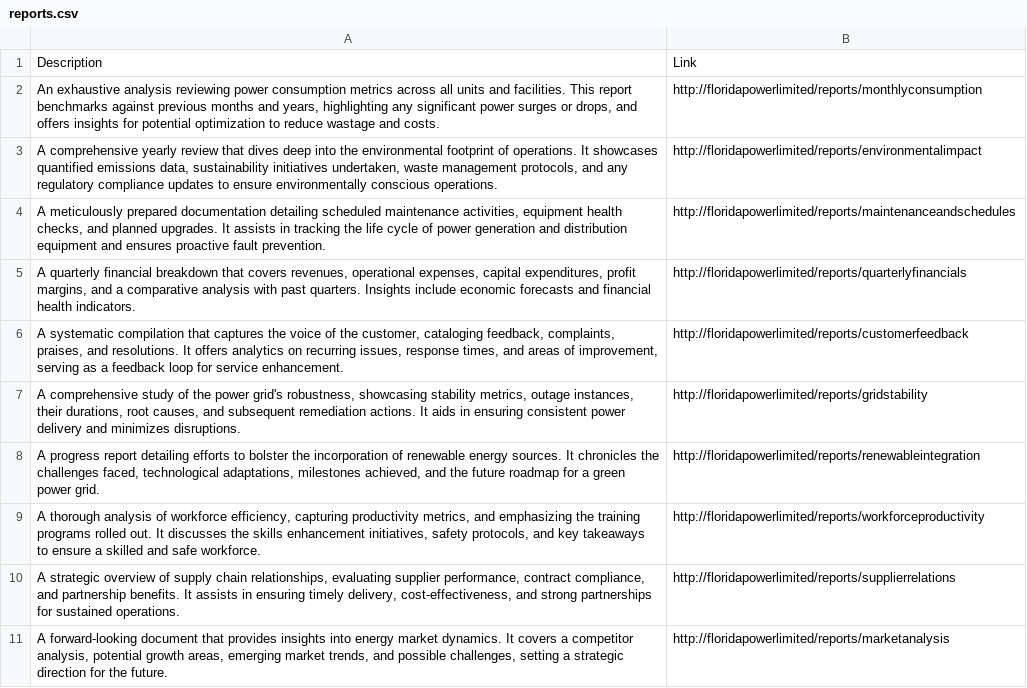
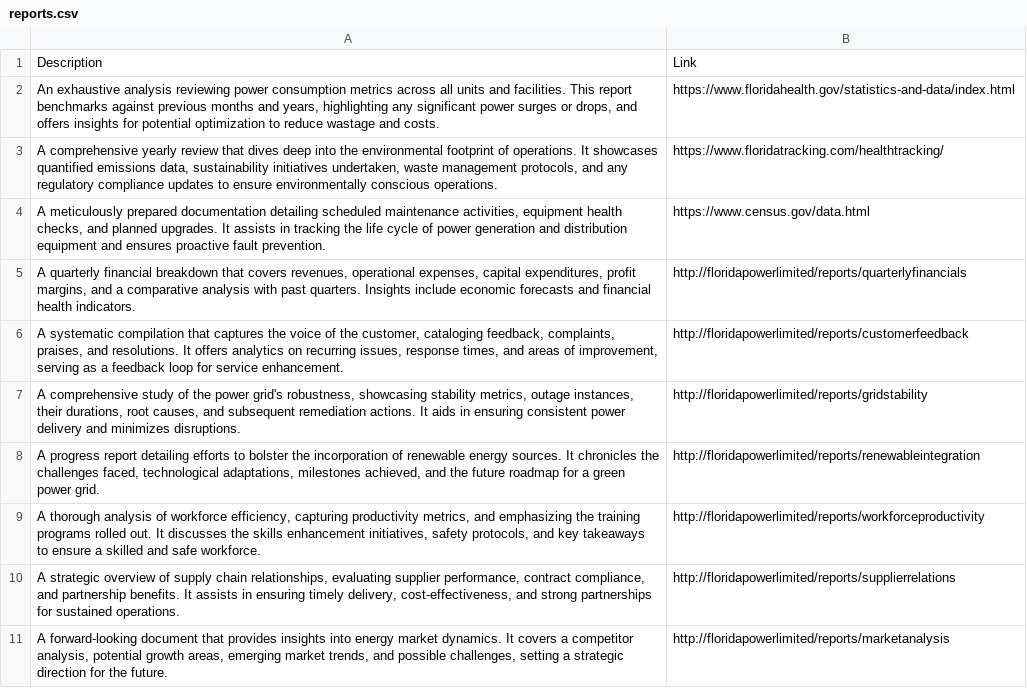
Before and after one commit to anshmaniaa/fpl_report_search, a CSV file: reports.csv, drawn as a sheet.

Commit message:
Update reports.csv

```diff
--- a/reports.csv
+++ b/reports.csv
@@ -1,5 +1,5 @@
 Description,Link
-"An exhaustive analysis reviewing power consumption metrics across all units and facilities. This report benchmarks against previous months and years, highlighting any significant power surges or drops, and offers insights for potential optimization to reduce wastage and costs.",http://floridapowerlimited/reports/monthlyconsumption
-"A comprehensive yearly review that dives deep into the environmental footprint of operations. It showcases quantified emissions data, sustainability initiatives undertaken, waste management protocols, and any regulatory compliance updates to ensure environmentally conscious operations.",http://floridapowerlimited/reports/environmentalimpact
-"A meticulously prepared documentation detailing scheduled maintenance activities, equipment health checks, and planned upgrades. It assists in tracking the life cycle of power generation and distribution equipment and ensures proactive fault prevention.",http://floridapowerlimited/reports/maintenanceandschedules
+"An exhaustive analysis reviewing power consumption metrics across all units and facilities. This report benchmarks against previous months and years, highlighting any significant power surges or drops, and offers insights for potential optimization to reduce wastage and costs.",https://www.floridahealth.gov/statistics-and-data/index.html
+"A comprehensive yearly review that dives deep into the environmental footprint of operations. It showcases quantified emissions data, sustainability initiatives undertaken, waste management protocols, and any regulatory compliance updates to ensure environmentally conscious operations.",https://www.floridatracking.com/healthtracking/
+"A meticulously prepared documentation detailing scheduled maintenance activities, equipment health checks, and planned upgrades. It assists in tracking the life cycle of power generation and distribution equipment and ensures proactive fault prevention.",https://www.census.gov/data.html
 "A quarterly financial breakdown that covers revenues, operational expenses, capital expenditures, profit margins, and a comparative analysis with past quarters. Insights include economic forecasts and financial health indicators.",http://floridapowerlimited/reports/quarterlyfinancials
```
